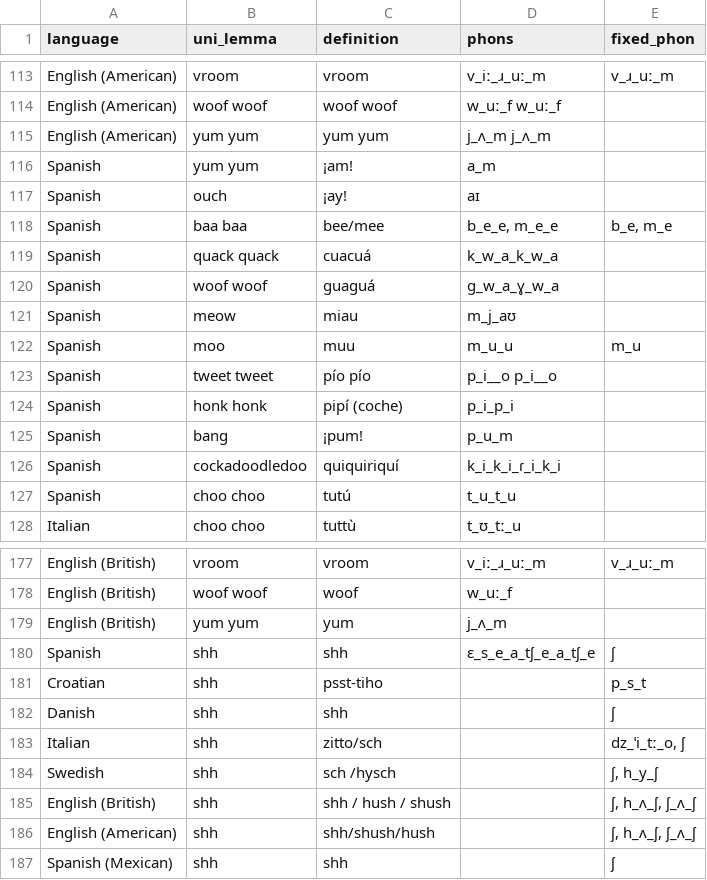
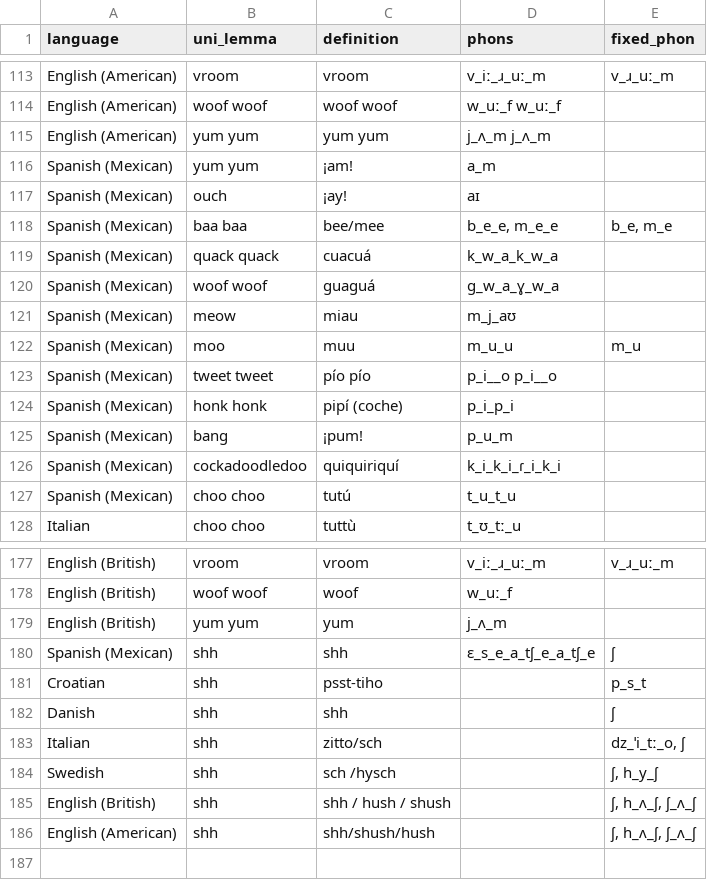
Before and after one commit to mikabr/aoa-pipeline, a CSV file: data/predictors/phonemes/fixed_phons.csv, drawn as a sheet; only a part is shown, gaps mark what is left out.

Commit message:
update all spanish to Spanish (Mexican)

```diff
--- a/data/predictors/phonemes/fixed_phons.csv
+++ b/data/predictors/phonemes/fixed_phons.csv
@@ -115,14 +115,14 @@
 "English (American)","yum yum","yum yum","j_ʌ_m j_ʌ_m",
-"Spanish","yum yum","¡am!","a_m",
-"Spanish","ouch","¡ay!","aɪ",
-"Spanish","baa baa","bee/mee","b_e_e, m_e_e","b_e, m_e"
-"Spanish","quack quack","cuacuá","k_w_a_k_w_a",
-"Spanish","woof woof","guaguá","ɡ_w_a_ɣ_w_a",
-"Spanish","meow","miau","m_j_aʊ",
-"Spanish","moo","muu","m_u_u","m_u"
-"Spanish","tweet tweet","pío pío","p_i__o p_i__o",
-"Spanish","honk honk","pipí (coche)","p_i_p_i",
-"Spanish","bang","¡pum!","p_u_m",
-"Spanish","cockadoodledoo","quiquiriquí","k_i_k_i_ɾ_i_k_i",
-"Spanish","choo choo","tutú","t_u_t_u",
+"Spanish (Mexican)","yum yum","¡am!","a_m",
+"Spanish (Mexican)","ouch","¡ay!","aɪ",
+"Spanish (Mexican)","baa baa","bee/mee","b_e_e, m_e_e","b_e, m_e"
+"Spanish (Mexican)","quack quack","cuacuá","k_w_a_k_w_a",
+"Spanish (Mexican)","woof woof","guaguá","ɡ_w_a_ɣ_w_a",
+"Spanish (Mexican)","meow","miau","m_j_aʊ",
+"Spanish (Mexican)","moo","muu","m_u_u","m_u"
+"Spanish (Mexican)","tweet tweet","pío pío","p_i__o p_i__o",
+"Spanish (Mexican)","honk honk","pipí (coche)","p_i_p_i",
+"Spanish (Mexican)","bang","¡pum!","p_u_m",
+"Spanish (Mexican)","cockadoodledoo","quiquiriquí","k_i_k_i_ɾ_i_k_i",
+"Spanish (Mexican)","choo choo","tutú","t_u_t_u",
 "Italian","choo choo","tuttù","t_ʊ_tː_u",
@@ -179,3 +179,3 @@
 "English (British)","yum yum","yum","j_ʌ_m",
-"Spanish","shh","shh","ɛ_s_e_a_tʃ_e_a_tʃ_e","ʃ"
+"Spanish (Mexican)","shh","shh","ɛ_s_e_a_tʃ_e_a_tʃ_e","ʃ"
 "Croatian","shh","psst-tiho",,"p_s_t"
@@ -186,2 +186 @@
 "English (American)","shh","shh/shush/hush",,"ʃ, h_ʌ_ʃ, ʃ_ʌ_ʃ"
-"Spanish (Mexican)", "shh", "shh",,"ʃ"
```
